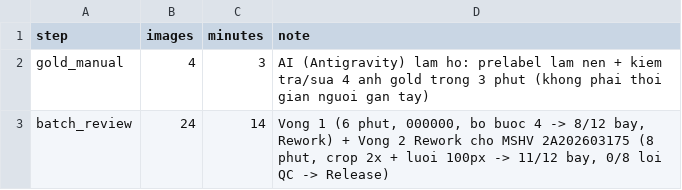
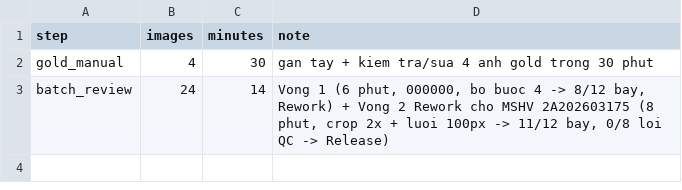
Before and after one commit to hoc109/K5-L2A-Day08-DoQuocHoc-03175-AI-Assisted-Labeling, a CSV file: submission/time_log.csv, drawn as a sheet.

Commit message:
Sync gold_manual time (30 min / 7.5 min per image) in time_log.csv and STUDENT.md

```diff
--- a/submission/time_log.csv
+++ b/submission/time_log.csv
@@ -1,3 +1,3 @@
 step,images,minutes,note
-gold_manual,4,3,"AI (Antigravity) lam ho: prelabel lam nen + kiem tra/sua 4 anh gold trong 3 phut (khong phai thoi gian nguoi gan tay)"
+gold_manual,4,30,"gan tay + kiem tra/sua 4 anh gold trong 30 phut"
 batch_review,24,14,"Vong 1 (6 phut, 000000, bo buoc 4 -> 8/12 bay, Rework) + Vong 2 Rework cho MSHV 2A202603175 (8 phut, crop 2x + luoi 100px -> 11/12 bay, 0/8 loi QC -> Release)"
```
Also changed, not shown: 1 other file.
